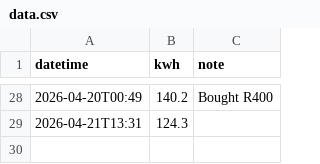
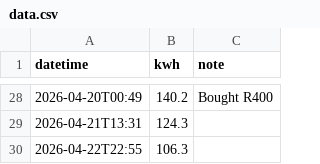
Before and after one commit to ChrisTheFish96/Electricity_Tracker, a CSV file: data.csv, drawn as a sheet; only a part is shown, gaps mark what is left out.

Commit message:
Update electricity data - 2026-04-22

```diff
--- a/data.csv
+++ b/data.csv
@@ -29 +29,2 @@ datetime,kwh,note
 2026-04-21T13:31,124.3,
+2026-04-22T22:55,106.3,
```
